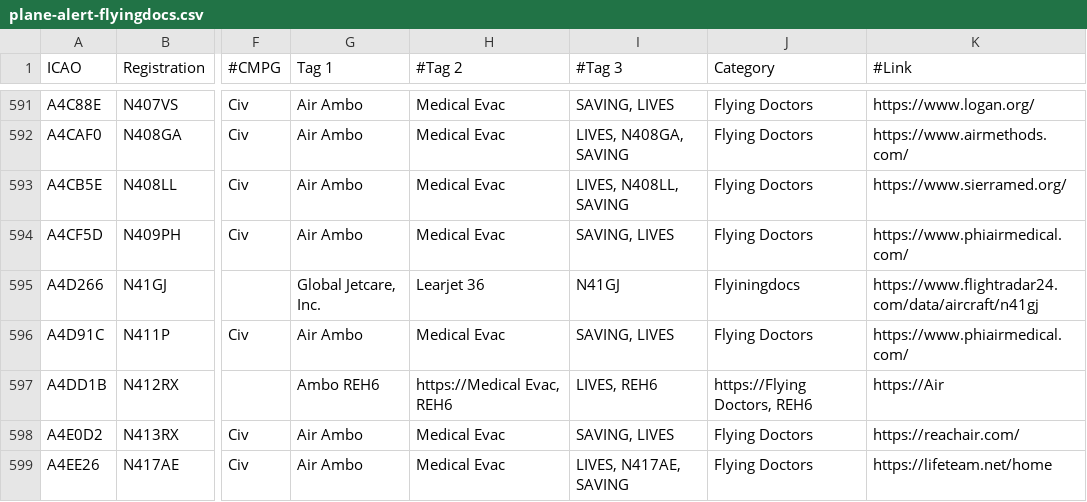
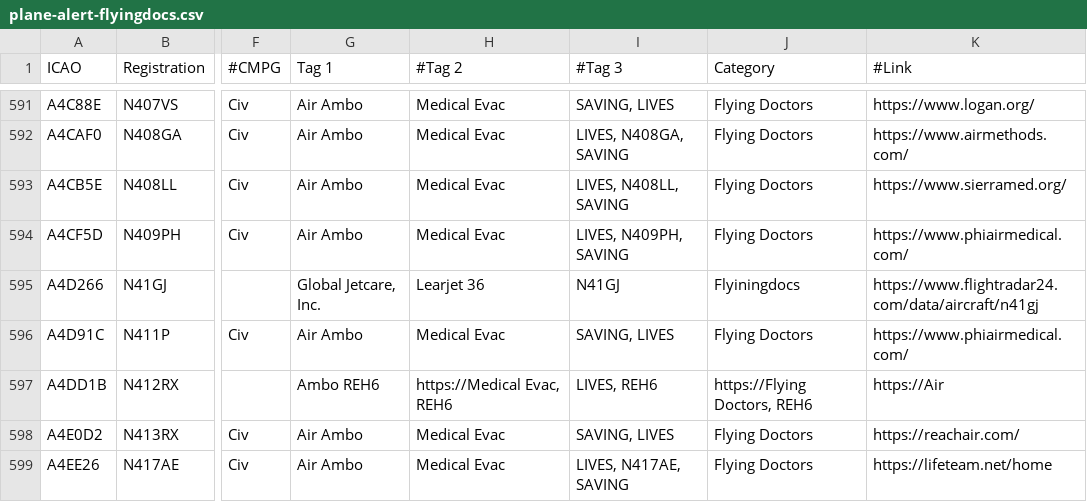
Before and after one commit to djrexishere91/df-adsb-lists, a CSV file: plane-alert-flyingdocs.csv, drawn as a sheet; only a part is shown, gaps mark what is left out; the diff names each change by its address in the sheet, - before the commit and + after, or states it on an @@ line.

```diff
--- a/plane-alert-flyingdocs.csv
+++ b/plane-alert-flyingdocs.csv
-I594 (#Tag 3): SAVING, LIVES
+I594 (#Tag 3): LIVES, N409PH, SAVING
```
Also changed, not shown: plane-alert-gov-images.csv, plane-alert-pol-images.csv, 1 other file.
